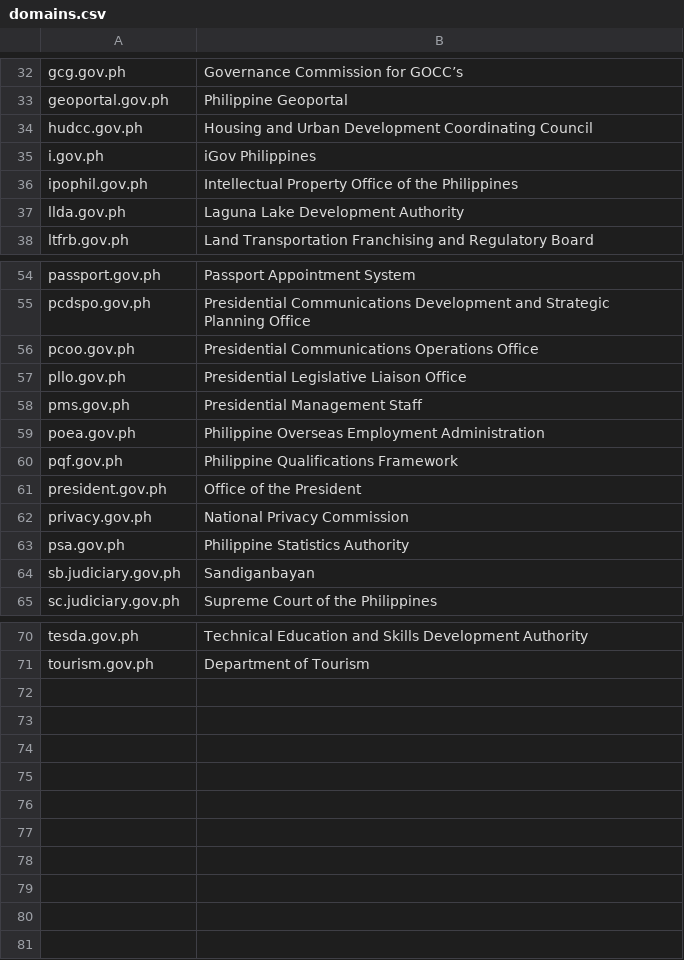
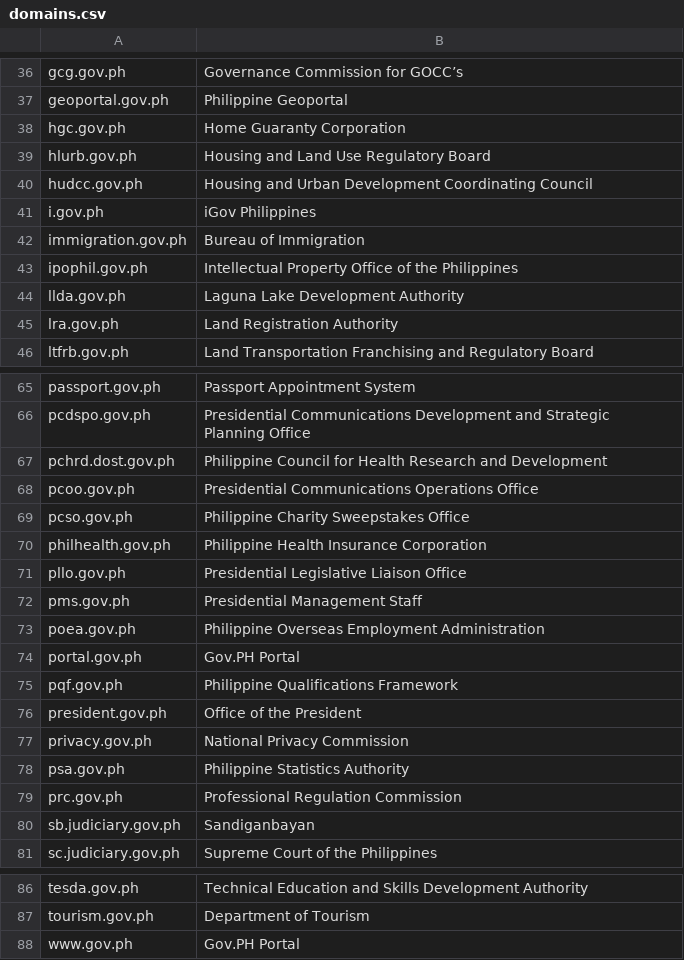
Before and after one commit to 22delta/dataset, a CSV file: dotgovph-domains/domains.csv, drawn as a sheet; only a part is shown, gaps mark what is left out; the diff covers the shown part only; the diff names each change by its address in the sheet, - before the commit and + after, or states it on an @@ line.

Commit message:
Added a couple of new gov domains

```diff
--- a/dotgovph-domains/domains.csv
+++ b/dotgovph-domains/domains.csv
+row 38: hgc.gov.ph | Home Guaranty Corporation
+row 39: hlurb.gov.ph | Housing and Land Use Regulatory Board
+row 42: immigration.gov.ph | Bureau of Immigration
+row 45: lra.gov.ph | Land Registration Authority
+row 67: pchrd.dost.gov.ph | Philippine Council for Health Research and Development
+row 69: pcso.gov.ph | Philippine Charity Sweepstakes Office
+row 70: philhealth.gov.ph | Philippine Health Insurance Corporation
+row 74: portal.gov.ph | Gov.PH Portal
+row 79: prc.gov.ph | Professional Regulation Commission
+row 88: www.gov.ph | Gov.PH Portal
```
Also changed, not shown: 7 added rows elsewhere in this file.
